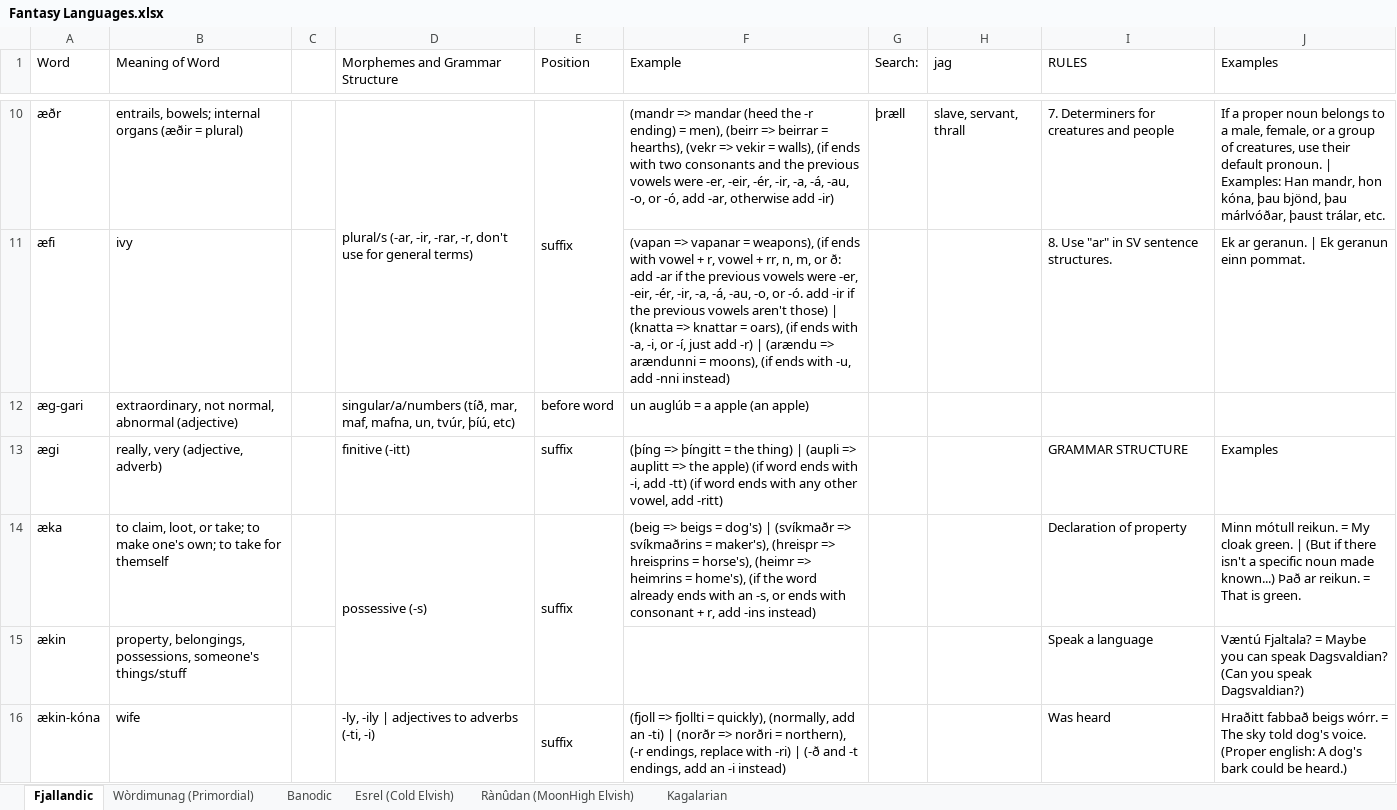
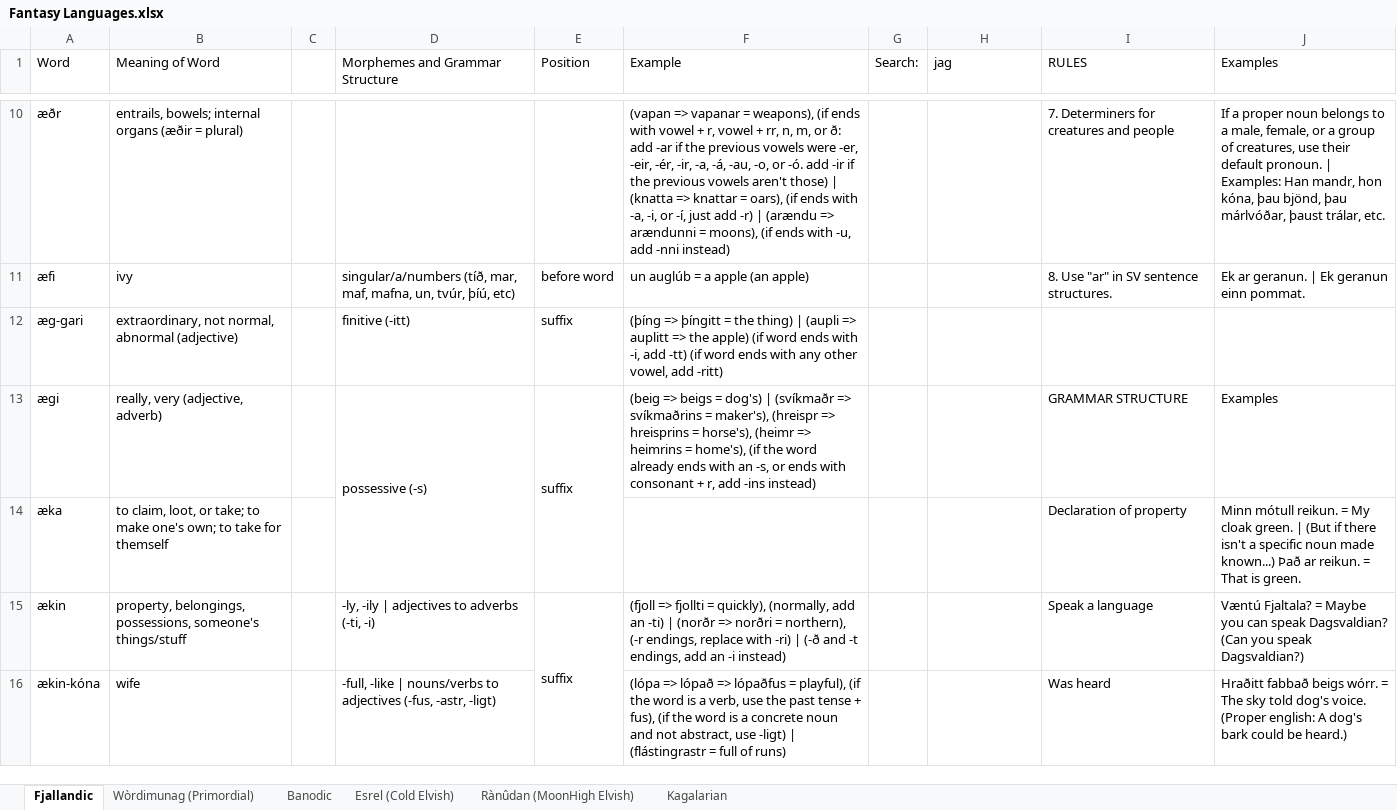
Before and after one commit to Oneo64/Auldworlde, an Excel workbook: Literature/Languages/Fantasy Languages.xlsx, sheet Fjallandic, drawn as a sheet; only a part is shown, gaps mark what is left out; values as stored, in another font and other column widths than the file's, no cell formats; charts and pictures not drawn; the diff covers the shown part only; the diff names each change by its address in the sheet, - before the commit and + after, or states it on an @@ line.

```diff
--- a/Literature/Languages/Fantasy Languages.xlsx (sheet Fjallandic)
+++ b/Literature/Languages/Fantasy Languages.xlsx (sheet Fjallandic)
-D10 (Morphemes and Grammar Structure): plural/s (-ar, -ir, -rar, -r, don't use for general terms)
+D10 (Morphemes and Grammar Structure): (empty)
-D10:D11 merged
-E10 (Position): suffix
+E10 (Position): (empty)
-E10:E11 merged
-F10 (Example): (mandr => mandar (heed the -r ending) = men), (beirr => beirrar = hearths), (vekr => vekir = walls), (if ends with two consonants and the previous vowels were -er, -eir, -ér, -ir, -a, -á, -au, -o, or -ó, add -ar, otherwise add -ir)
+F10 (Example): (vapan => vapanar = weapons), (if ends with vowel + r, vowel + rr, n, m, or ð: add -ar if the previous vowels were -er, -eir, -ér, -ir, -a, -á, -au, -o, or -ó. add -ir if the previous vowels aren't those) | (knatta => knattar = oars), (if ends with -a, -i, or -í, just add -r) | (arændu => arændunni = moons), (if ends with -u, add -nni instead)
-G10 (Search:): þræll
+G10 (Search:): (empty)
-H10 (jag): slave, servant, thrall
+H10 (jag): (empty)
-D11 (Morphemes and Grammar Structure): (empty)
+D11 (Morphemes and Grammar Structure): singular/a/numbers (tíð, mar, maf, mafna, un, tvúr, þíú, etc)
-E11 (Position): (empty)
+E11 (Position): before word
-F11 (Example): (vapan => vapanar = weapons), (if ends with vowel + r, vowel + rr, n, m, or ð: add -ar if the previous vowels were -er, -eir, -ér, -ir, -a, -á, -au, -o, or -ó. add -ir if the previous vowels aren't those) | (knatta => knattar = oars), (if ends with -a, -i, or -í, just add -r) | (arændu => arændunni = moons), (if ends with -u, add -nni instead)
+F11 (Example): un auglúb = a apple (an apple)
-D12 (Morphemes and Grammar Structure): singular/a/numbers (tíð, mar, maf, mafna, un, tvúr, þíú, etc)
+D12 (Morphemes and Grammar Structure): finitive (-itt)
-E12 (Position): before word
+E12 (Position): suffix
-F12 (Example): un auglúb = a apple (an apple)
+F12 (Example): (þíng => þíngitt = the thing) | (aupli => auplitt => the apple) (if word ends with -i, add -tt) (if word ends with any other vowel, add -ritt)
-D13 (Morphemes and Grammar Structure): finitive (-itt)
+D13 (Morphemes and Grammar Structure): possessive (-s)
+D13:D14 merged
+E13:E14 merged
-F13 (Example): (þíng => þíngitt = the thing) | (aupli => auplitt => the apple) (if word ends with -i, add -tt) (if word ends with any other vowel, add -ritt)
+F13 (Example): (beig => beigs = dog's) | (svíkmaðr => svíkmaðrins = maker's), (hreispr => hreisprins = horse's), (heimr => heimrins = home's), (if the word already ends with an -s, or ends with consonant + r, add -ins instead)
-D14 (Morphemes and Grammar Structure): possessive (-s)
+D14 (Morphemes and Grammar Structure): (empty)
-D14:D15 merged
-E14 (Position): suffix
+E14 (Position): (empty)
-E14:E15 merged
-F14 (Example): (beig => beigs = dog's) | (svíkmaðr => svíkmaðrins = maker's), (hreispr => hreisprins = horse's), (heimr => heimrins = home's), (if the word already ends with an -s, or ends with consonant + r, add -ins instead)
+F14 (Example): (empty)
-D15 (Morphemes and Grammar Structure): (empty)
+D15 (Morphemes and Grammar Structure): -ly, -ily | adjectives to adverbs (-ti, -i)
-E15 (Position): (empty)
+E15 (Position): suffix
+E15:E16 merged
-F15 (Example): (empty)
+F15 (Example): (fjoll => fjollti = quickly), (normally, add an -ti) | (norðr => norðri = northern), (-r endings, replace with -ri) | (-ð and -t endings, add an -i instead)
-D16 (Morphemes and Grammar Structure): -ly, -ily | adjectives to adverbs (-ti, -i)
+D16 (Morphemes and Grammar Structure): -full, -like | nouns/verbs to adjectives (-fus, -astr, -ligt)
-E16 (Position): suffix
+E16 (Position): (empty)
-E16:E17 merged
-F16 (Example): (fjoll => fjollti = quickly), (normally, add an -ti) | (norðr => norðri = northern), (-r endings, replace with -ri) | (-ð and -t endings, add an -i instead)
+F16 (Example): (lópa => lópað => lópaðfus = playful), (if the word is a verb, use the past tense + fus), (if the word is a concrete noun and not abstract, use -ligt) | (flástingrastr = full of runs)
```
Also changed, not shown: 148 edited cells and merged cells elsewhere in this sheet, cell formats.
